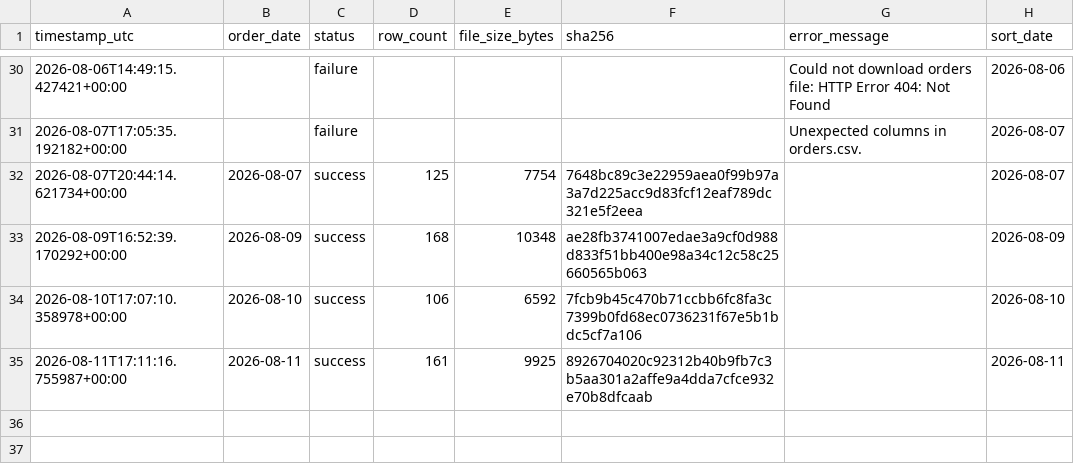
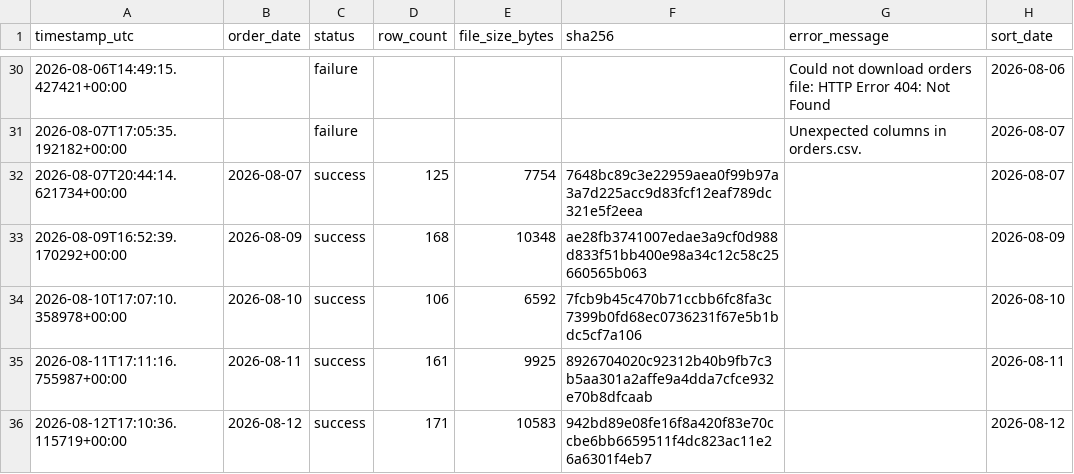
Before and after one commit to caden-collier/Group5-Project-BZAN545, a CSV file: data/bronze/ingestion_log.csv, drawn as a sheet; only a part is shown, gaps mark what is left out.

```diff
--- a/data/bronze/ingestion_log.csv
+++ b/data/bronze/ingestion_log.csv
@@ -35 +35,2 @@ timestamp_utc,order_date,status,row_count,file_size_bytes,sha256,error_message,s
 2026-08-11T17:11:16.755987+00:00,2026-08-11,success,161,9925,8926704020c92312b40b9fb7c3b5aa301a2affe9a4dda7cfce932e70b8dfcaab,,2026-08-11
+2026-08-12T17:10:36.115719+00:00,2026-08-12,success,171,10583,942bd89e08fe16f8a420f83e70ccbe6bb6659511f4dc823ac11e26a6301f4eb7,,2026-08-12
```
Also changed, not shown: 2 other files.
